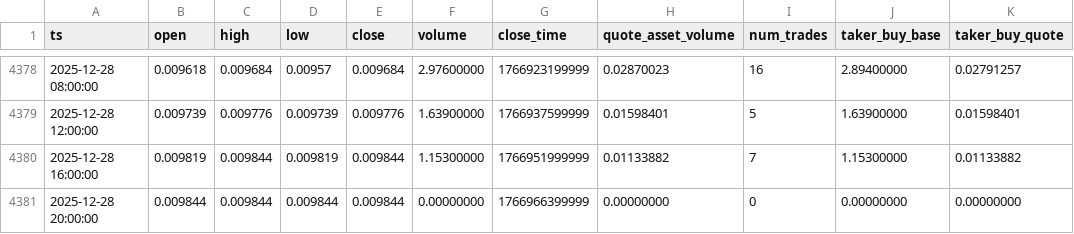
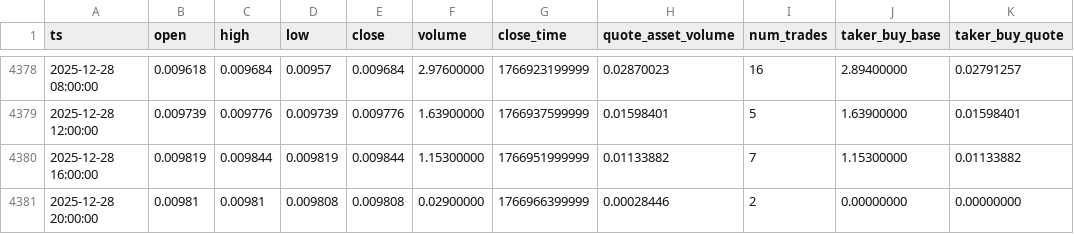
Before and after one commit to McNultyyy/BTC-Pair-OrderBlock-Finder, a CSV file: data/raw/BNBBTC_4h.csv, drawn as a sheet; only a part is shown, gaps mark what is left out; the diff names each change by its address in the sheet, - before the commit and + after, or states it on an @@ line.

```diff
--- a/data/raw/BNBBTC_4h.csv
+++ b/data/raw/BNBBTC_4h.csv
-B4381 (open): 0.009844
+B4381 (open): 0.00981
-C4381 (high): 0.009844
+C4381 (high): 0.00981
-D4381 (low): 0.009844
+D4381 (low): 0.009808
-E4381 (close): 0.009844
+E4381 (close): 0.009808
-F4381 (volume): 0.00000000
+F4381 (volume): 0.02900000
-H4381 (quote_asset_volume): 0.00000000
+H4381 (quote_asset_volume): 0.00028446
-I4381 (num_trades): 0
+I4381 (num_trades): 2
```
Also changed, not shown: data/raw/SOLBTC_4h.csv.
